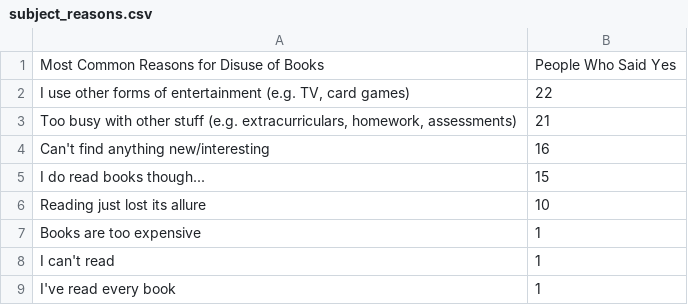
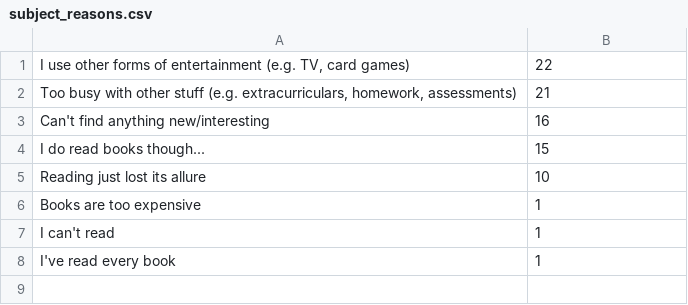
Before and after one commit to fayaaz-git/9CT-Task-1, a CSV file: data/subject_reasons.csv, drawn as a sheet; the diff names each change by its address in the sheet, - before the commit and + after, or states it on an @@ line.

```diff
--- a/data/subject_reasons.csv
+++ b/data/subject_reasons.csv
-row 1: Most Common Reasons for Disuse of Books | People Who Said Yes
```
Also changed, not shown: 4 other files.
